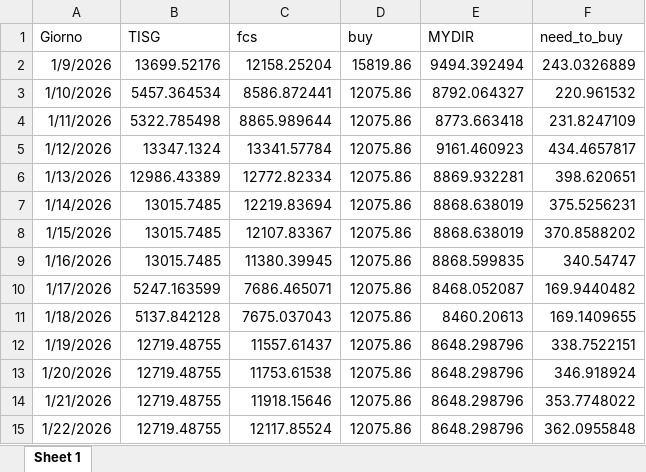
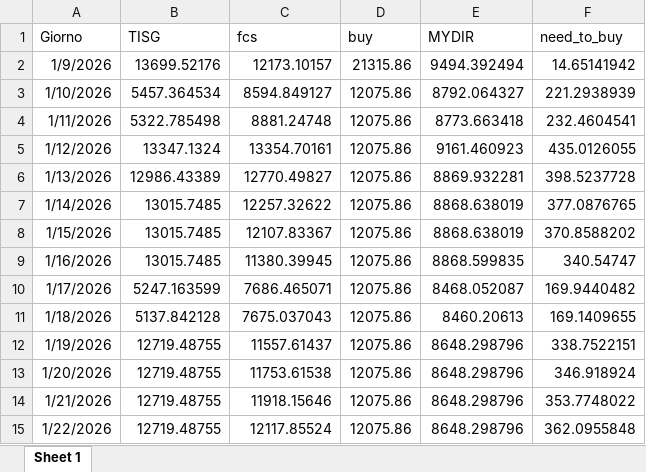
Before and after one commit to Alainpp96/forecastg, an Excel workbook: need_to_buy.xlsx, sheet Sheet 1, drawn as a sheet; values as stored, in another font and other column widths than the file's, no borders; the diff names each change by its address in the sheet, - before the commit and + after, or states it on an @@ line.

Commit message:
Aggiorno file need_to_buy.xlsx da R

```diff
--- a/need_to_buy.xlsx (sheet Sheet 1)
+++ b/need_to_buy.xlsx (sheet Sheet 1)
-C2 (fcs): 12158.25204
+C2 (fcs): 12173.10157
-D2 (buy): 15819.86
+D2 (buy): 21315.86
-F2 (need_to_buy): 243.0326889
+F2 (need_to_buy): 14.65141942
-C3 (fcs): 8586.872441
+C3 (fcs): 8594.849127
-F3 (need_to_buy): 220.961532
+F3 (need_to_buy): 221.2938939
-C4 (fcs): 8865.989644
+C4 (fcs): 8881.24748
-F4 (need_to_buy): 231.8247109
+F4 (need_to_buy): 232.4604541
-C5 (fcs): 13341.57784
+C5 (fcs): 13354.70161
-F5 (need_to_buy): 434.4657817
+F5 (need_to_buy): 435.0126055
-C6 (fcs): 12772.82334
+C6 (fcs): 12770.49827
-F6 (need_to_buy): 398.620651
+F6 (need_to_buy): 398.5237728
-C7 (fcs): 12219.83694
+C7 (fcs): 12257.32622
-F7 (need_to_buy): 375.5256231
+F7 (need_to_buy): 377.0876765
```
